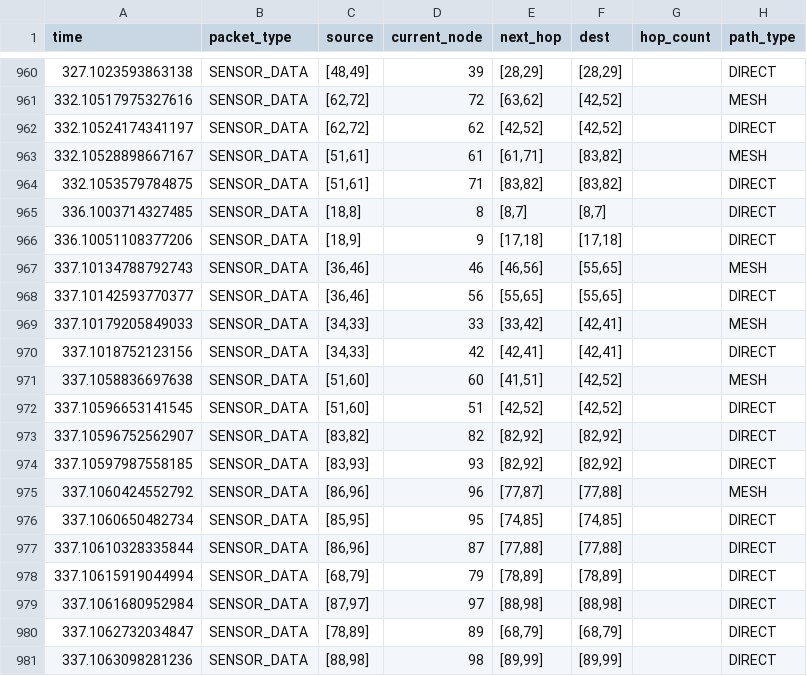
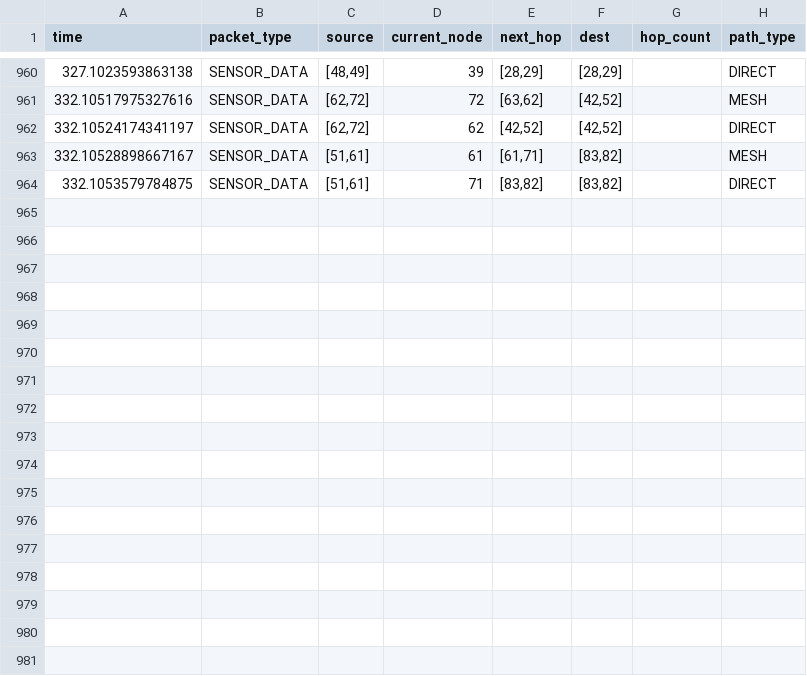
Before and after one commit to ty-runner/WirelessSensorNetworkSim, a CSV file: packet_routes.csv, drawn as a sheet; only a part is shown, gaps mark what is left out.

```diff
--- a/packet_routes.csv
+++ b/packet_routes.csv
@@ -964,18 +964 @@ time,packet_type,source,current_node,next_hop,dest,hop_count,path_type
 332.1053579784875,SENSOR_DATA,"[51,61]",71,"[83,82]","[83,82]",,DIRECT
-336.1003714327485,SENSOR_DATA,"[18,8]",8,"[8,7]","[8,7]",,DIRECT
-336.10051108377206,SENSOR_DATA,"[18,9]",9,"[17,18]","[17,18]",,DIRECT
-337.10134788792743,SENSOR_DATA,"[36,46]",46,"[46,56]","[55,65]",,MESH
-337.10142593770377,SENSOR_DATA,"[36,46]",56,"[55,65]","[55,65]",,DIRECT
-337.10179205849033,SENSOR_DATA,"[34,33]",33,"[33,42]","[42,41]",,MESH
-337.1018752123156,SENSOR_DATA,"[34,33]",42,"[42,41]","[42,41]",,DIRECT
-337.1058836697638,SENSOR_DATA,"[51,60]",60,"[41,51]","[42,52]",,MESH
-337.10596653141545,SENSOR_DATA,"[51,60]",51,"[42,52]","[42,52]",,DIRECT
-337.10596752562907,SENSOR_DATA,"[83,82]",82,"[82,92]","[82,92]",,DIRECT
-337.10597987558185,SENSOR_DATA,"[83,93]",93,"[82,92]","[82,92]",,DIRECT
-337.1060424552792,SENSOR_DATA,"[86,96]",96,"[77,87]","[77,88]",,MESH
-337.1060650482734,SENSOR_DATA,"[85,95]",95,"[74,85]","[74,85]",,DIRECT
-337.10610328335844,SENSOR_DATA,"[86,96]",87,"[77,88]","[77,88]",,DIRECT
-337.10615919044994,SENSOR_DATA,"[68,79]",79,"[78,89]","[78,89]",,DIRECT
-337.1061680952984,SENSOR_DATA,"[87,97]",97,"[88,98]","[88,98]",,DIRECT
-337.1062732034847,SENSOR_DATA,"[78,89]",89,"[68,79]","[68,79]",,DIRECT
-337.1063098281236,SENSOR_DATA,"[88,98]",98,"[89,99]","[89,99]",,DIRECT
```
Also changed, not shown: packet_log.csv, 5 other files.
